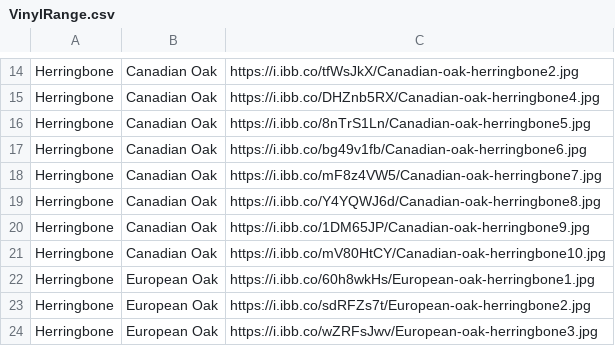
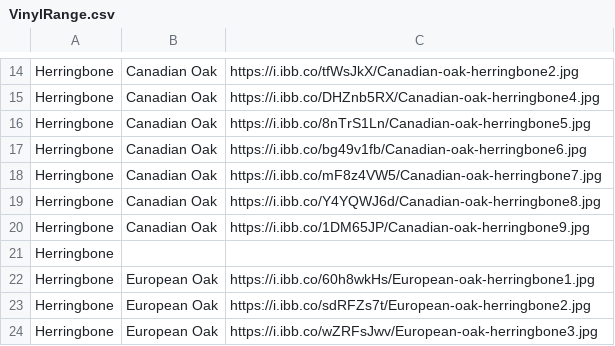
Before and after one commit to littleguy11/AspenAppData, a CSV file: VinylRange.csv, drawn as a sheet; only a part is shown, gaps mark what is left out; removed rows and columns are numbered as before the commit, all else as after; the diff names each change by its address in the sheet, - before the commit and + after, or states it on an @@ line.

Commit message:
Automated sync from Google Sheets

```diff
--- a/VinylRange.csv
+++ b/VinylRange.csv
-row 21: Herringbone | Canadian Oak | https://i.ibb.co/mV80HtCY/Canadian-oak-herringbone10.jpg
+row 21: Herringbone
```
